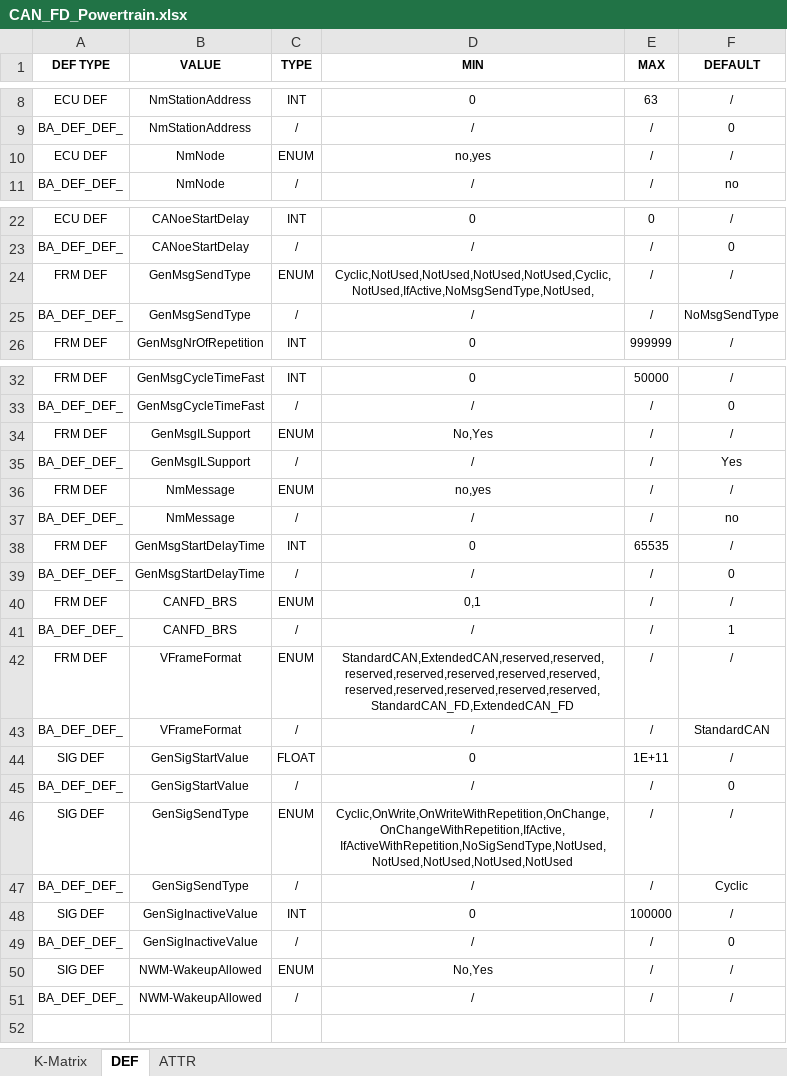
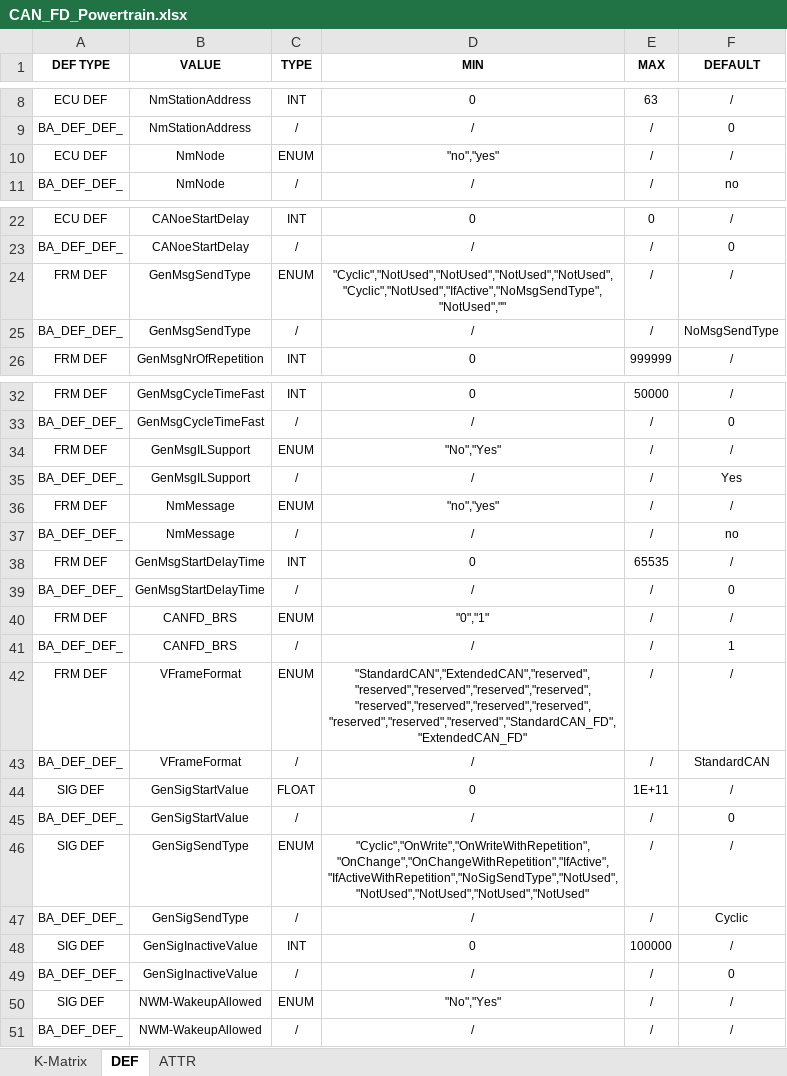
Before and after one commit to 0xWave-Flow/canmatrix, an Excel workbook: dbc/CAN_VARIANT/CAN_FD_Powertrain.xlsx, sheet DEF, drawn as a sheet; only a part is shown, gaps mark what is left out; values as stored, in another font and other column widths than the file's, no borders; the diff names each change by its address in the sheet, - before the commit and + after, or states it on an @@ line.

```diff
--- a/dbc/CAN_VARIANT/CAN_FD_Powertrain.xlsx (sheet DEF)
+++ b/dbc/CAN_VARIANT/CAN_FD_Powertrain.xlsx (sheet DEF)
-D10 (MIN): no,yes
+D10 (MIN): "no","yes"
-D24 (MIN): Cyclic,NotUsed,NotUsed,NotUsed,NotUsed,Cyclic,NotUsed,IfActive,NoMsgSendType,NotUsed,
+D24 (MIN): "Cyclic","NotUsed","NotUsed","NotUsed","NotUsed","Cyclic","NotUsed","IfActive","NoMsgSendType","NotUsed",""
-D34 (MIN): No,Yes
+D34 (MIN): "No","Yes"
-D36 (MIN): no,yes
+D36 (MIN): "no","yes"
-D40 (MIN): 0,1
+D40 (MIN): "0","1"
-D42 (MIN): StandardCAN,ExtendedCAN,reserved,reserved,reserved,reserved,reserved,reserved,reserved,reserved,reserved,reserved,reserved,reserved,StandardCAN_FD,ExtendedCAN_FD
+D42 (MIN): "StandardCAN","ExtendedCAN","reserved","reserved","reserved","reserved","reserved","reserved","reserved","reserved","reserved","reserved","reserved","reserved","StandardCAN_FD","ExtendedCAN_FD"
-D46 (MIN): Cyclic,OnWrite,OnWriteWithRepetition,OnChange,OnChangeWithRepetition,IfActive,IfActiveWithRepetition,NoSigSendType,NotUsed,NotUsed,NotUsed,NotUsed,NotUsed
+D46 (MIN): "Cyclic","OnWrite","OnWriteWithRepetition","OnChange","OnChangeWithRepetition","IfActive","IfActiveWithRepetition","NoSigSendType","NotUsed","NotUsed","NotUsed","NotUsed","NotUsed"
-D50 (MIN): No,Yes
+D50 (MIN): "No","Yes"
```
Also changed, not shown: dbc/CAN_VARIANT/AnalyzeIds.xlsx, dbc/CAN_VARIANT/Comfort.xlsx, 13 other files.
